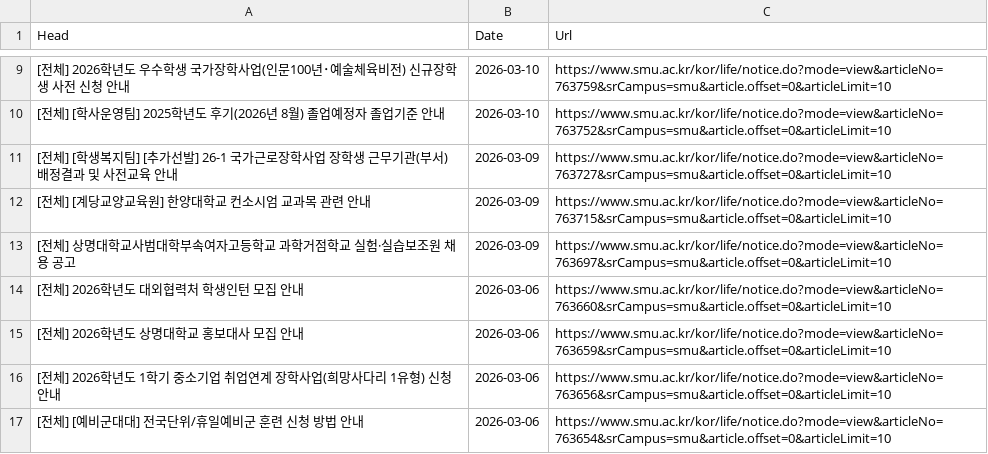
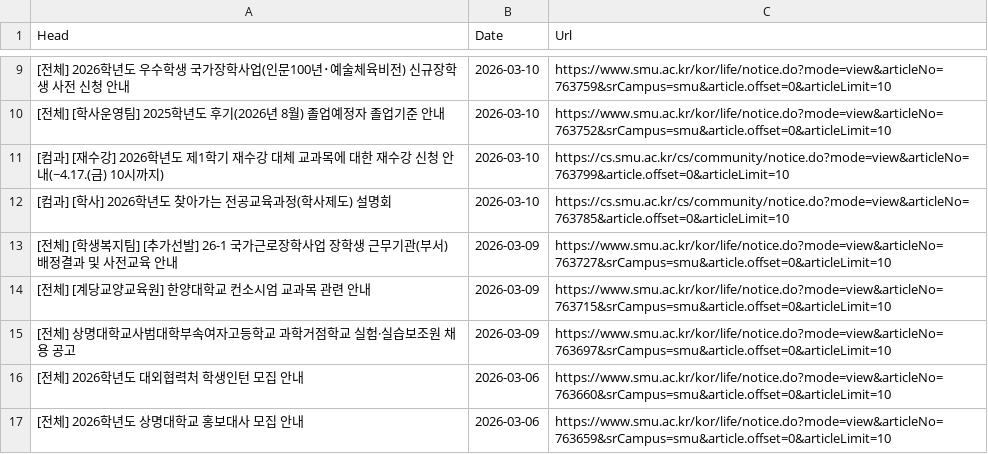
Before and after one commit to sondg921/SMU_Notice, a CSV file: notice.csv, drawn as a sheet; only a part is shown, gaps mark what is left out; the shorter side is filled out with more unchanged rows; the diff covers the shown part only; the diff names each change by its address in the sheet, - before the commit and + after, or states it on an @@ line.

```diff
--- a/notice.csv
+++ b/notice.csv
+row 11: [컴과] [재수강] 2026학년도 제1학기 재수강 대체 교과목에 대한 재수강 신청 안내(~4.17.(금) 10시까지) | 2026-03-10 | https://cs.smu.ac.kr/cs/community/notice.do?mode=view&articleNo=763799&article.offset=0&articleLimit=10
+row 12: [컴과] [학사] 2026학년도 찾아가는 전공교육과정(학사제도) 설명회 | 2026-03-10 | https://cs.smu.ac.kr/cs/community/notice.do?mode=view&articleNo=763785&article.offset=0&articleLimit=10
```
Also changed, not shown: 14 added rows elsewhere in this file, 1 other file.
